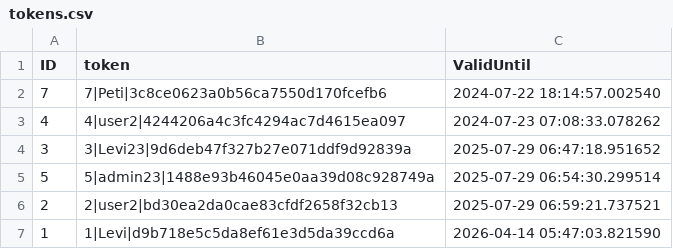
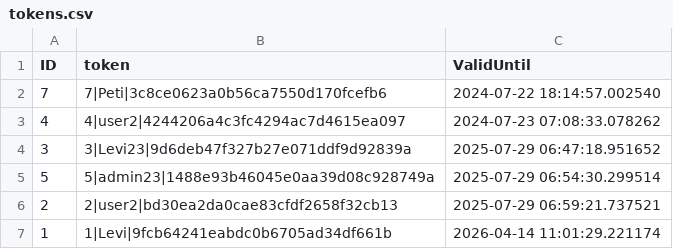
Before and after one commit to Levvi07/Webmanager, a CSV file: data/tokens.csv, drawn as a sheet.

```diff
--- a/data/tokens.csv
+++ b/data/tokens.csv
@@ -6,2 +6,2 @@ ID,token,ValidUntil
 2,2|user2|bd30ea2da0cae83cfdf2658f32cb13,2025-07-29 06:59:21.737521
-1,1|Levi|d9b718e5c5da8ef61e3d5da39ccd6a,2026-04-14 05:47:03.821590
+1,1|Levi|9fcb64241eabdc0b6705ad34df661b,2026-04-14 11:01:29.221174
```
Also changed, not shown: 5 other files.
